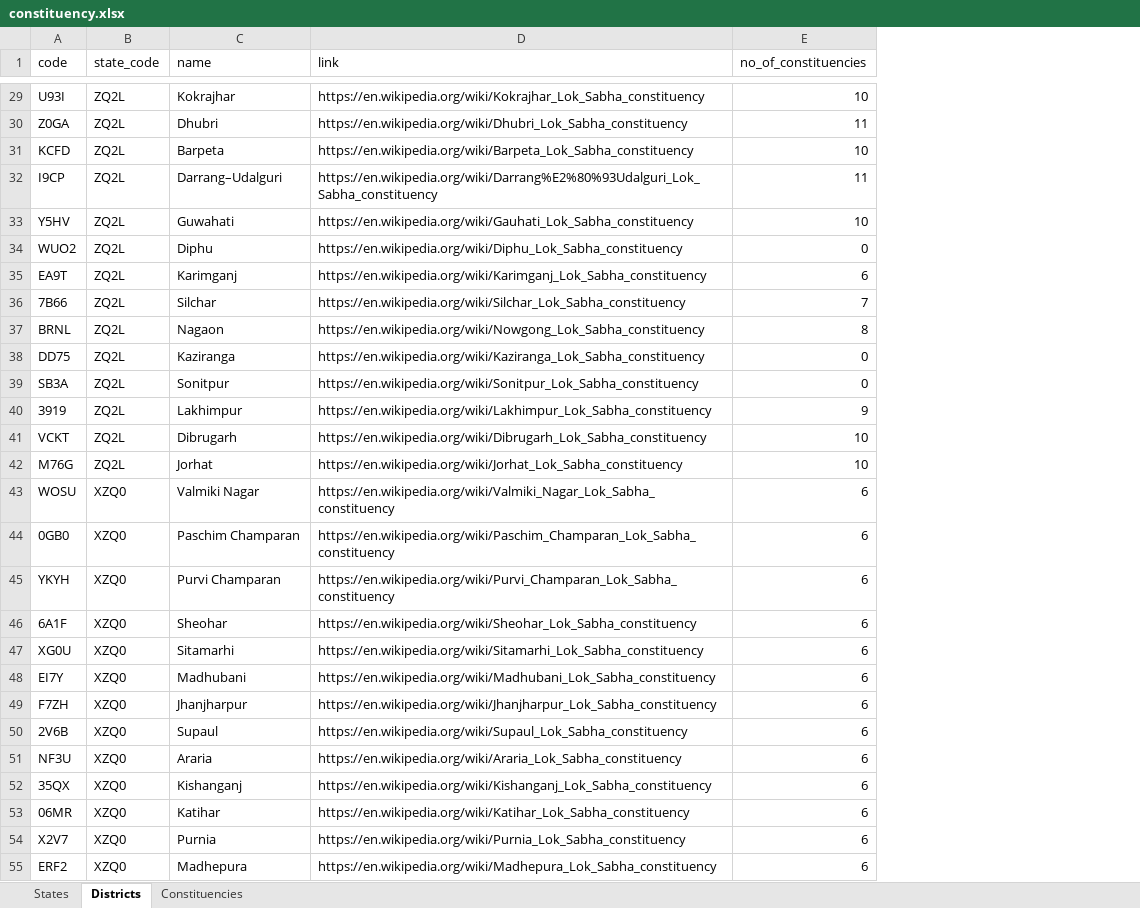
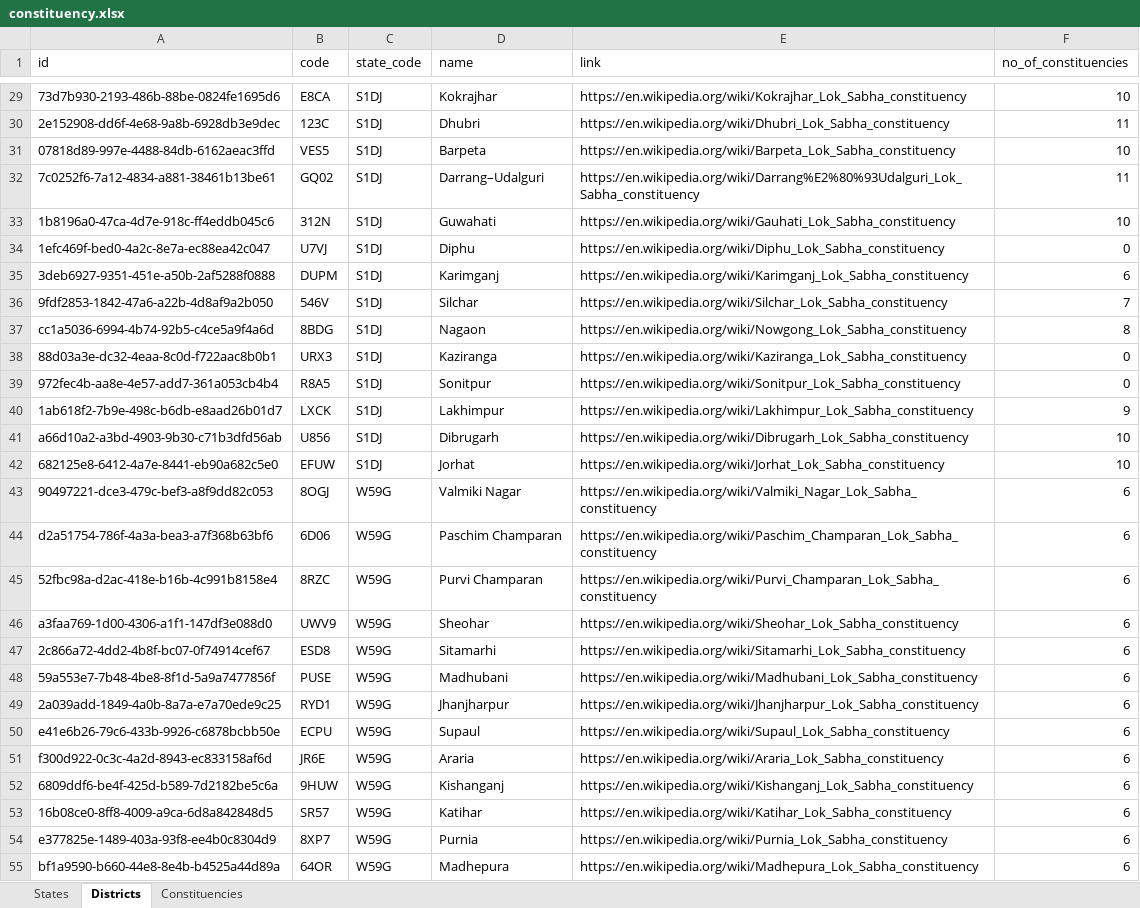
Before and after one commit to aswanthabam/votechain-backend, an Excel workbook: runners/constituency.xlsx, sheet Districts, drawn as a sheet; only a part is shown, gaps mark what is left out; values as stored, in another font and other column widths than the file's, no borders; addresses are those after the commit; the diff covers the shown part only; the diff names each change by its address in the sheet, - before the commit and + after, or states it on an @@ line.

```diff
--- a/runners/constituency.xlsx (sheet Districts)
+++ b/runners/constituency.xlsx (sheet Districts)
+column A (id), rows 29-55: 73d7b930-2193-486b-88be-0824fe1695d6 | 2e152908-dd6f-4e68-9a8b-6928db3e9dec | 07818d89-997e-4488-84db-6162aeac3ffd | 7c0252f6-7a12-4834-a881-38461b13be61 | 1b8196a0-47ca-4d7e-918c-ff4eddb045c6 | 1efc469f-bed0-4a2c-8e7a-ec88ea42c047 | 3deb6927-9351-451e-a50b-2af5288f0888 | 9fdf2853-1842-47a6-a22b-4d8af9a2b050 | cc1a5036-6994-4b74-92b5-c4ce5a9f4a6d | 88d03a3e-dc32-4eaa-8c0d-f722aac8b0b1 | 972fec4b-aa8e-4e57-add7-361a053cb4b4 | 1ab618f2-7b9e-498c-b6db-e8aad26b01d7 | a66d10a2-a3bd-4903-9b30-c71b3dfd56ab | 682125e8-6412-4a7e-8441-eb90a682c5e0 | 90497221-dce3-479c-bef3-a8f9dd82c053 | d2a51754-786f-4a3a-bea3-a7f368b63bf6 | 52fbc98a-d2ac-418e-b16b-4c991b8158e4 | a3faa769-1d00-4306-a1f1-147df3e088d0 | 2c866a72-4dd2-4b8f-bc07-0f74914cef67 | 59a553e7-7b48-4be8-8f1d-5a9a7477856f | 2a039add-1849-4a0b-8a7a-e7a70ede9c25 | e41e6b26-79c6-433b-9926-c6878bcbb50e | f300d922-0c3c-4a2d-8943-ec833158af6d | 6809ddf6-be4f-425d-b589-7d2182be5c6a | 16b08ce0-8ff8-4009-a9ca-6d8a842848d5 | e377825e-1489-403a-93f8-ee4b0c8304d9 | bf1a9590-b660-44e8-8e4b-b4525a44d89a
-B29 (code): U93I
+B29 (code): E8CA
-C29:C42 (state_code): ZQ2L
+C29:C42 (state_code): S1DJ
-B30 (code): Z0GA
+B30 (code): 123C
-B31 (code): KCFD
+B31 (code): VES5
-B32 (code): I9CP
+B32 (code): GQ02
-B33 (code): Y5HV
+B33 (code): 312N
-B34 (code): WUO2
+B34 (code): U7VJ
-B35 (code): EA9T
+B35 (code): DUPM
-B36 (code): 7B66
+B36 (code): 546V
-B37 (code): BRNL
+B37 (code): 8BDG
-B38 (code): DD75
+B38 (code): URX3
-B39 (code): SB3A
+B39 (code): R8A5
-B40 (code): 3919
+B40 (code): LXCK
-B41 (code): VCKT
+B41 (code): U856
-B42 (code): M76G
+B42 (code): EFUW
-B43 (code): WOSU
+B43 (code): 8OGJ
-C43:C55 (state_code): XZQ0
+C43:C55 (state_code): W59G
-B44 (code): 0GB0
+B44 (code): 6D06
-B45 (code): YKYH
+B45 (code): 8RZC
-B46 (code): 6A1F
+B46 (code): UWV9
-B47 (code): XG0U
+B47 (code): ESD8
-B48 (code): EI7Y
+B48 (code): PUSE
-B49 (code): F7ZH
+B49 (code): RYD1
-B50 (code): 2V6B
+B50 (code): ECPU
-B51 (code): NF3U
+B51 (code): JR6E
-B52 (code): 35QX
+B52 (code): 9HUW
-B53 (code): 06MR
+B53 (code): SR57
-B54 (code): X2V7
+B54 (code): 8XP7
-B55 (code): ERF2
+B55 (code): 64OR
```
Also changed, not shown: 1032 edited cells elsewhere in this sheet, sheet Constituencies, sheet States, 2 other files.
